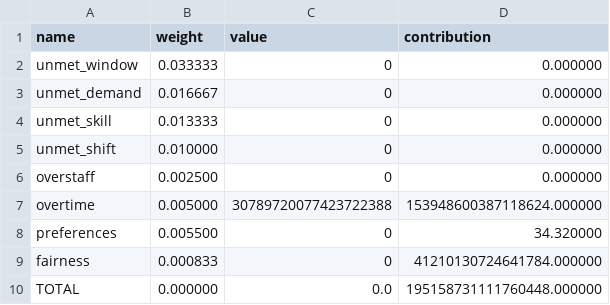
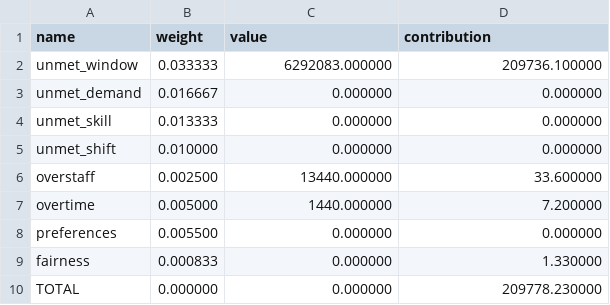
Before and after one commit to michelegrieco358/SchedulingNP, a CSV file: reports/objective_breakdown.csv, drawn as a sheet.

```diff
--- a/reports/objective_breakdown.csv
+++ b/reports/objective_breakdown.csv
@@ -1,10 +1,10 @@
 name,weight,value,contribution
-unmet_window,0.033333,0,0.000000
-unmet_demand,0.016667,0,0.000000
-unmet_skill,0.013333,0,0.000000
-unmet_shift,0.010000,0,0.000000
-overstaff,0.002500,0,0.000000
-overtime,0.005000,30789720077423722388,153948600387118624.000000
-preferences,0.005500,0,34.320000
-fairness,0.000833,0,41210130724641784.000000
-TOTAL,0.000000,0.0,195158731111760448.000000
+unmet_window,0.033333,6292083.000000,209736.100000
+unmet_demand,0.016667,0.000000,0.000000
+unmet_skill,0.013333,0.000000,0.000000
+unmet_shift,0.010000,0.000000,0.000000
+overstaff,0.002500,13440.000000,33.600000
+overtime,0.005000,1440.000000,7.200000
+preferences,0.005500,0.000000,0.000000
+fairness,0.000833,0.000000,1.330000
+TOTAL,0.000000,0.000000,209778.230000
```
Also changed, not shown: reports/overtime_report.csv, 35 other files.
